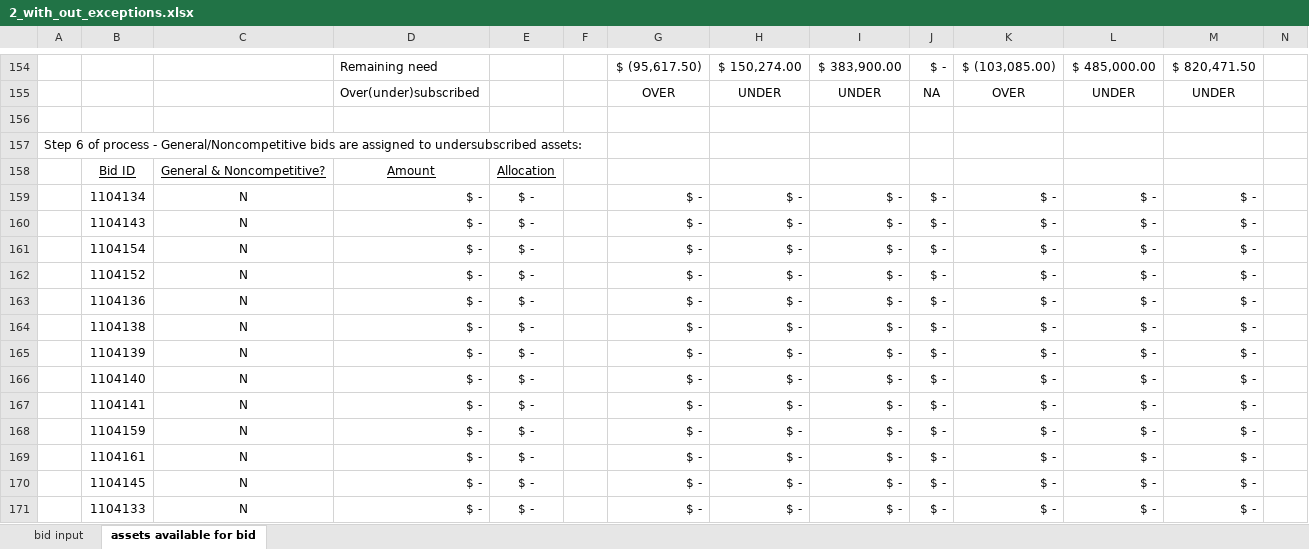
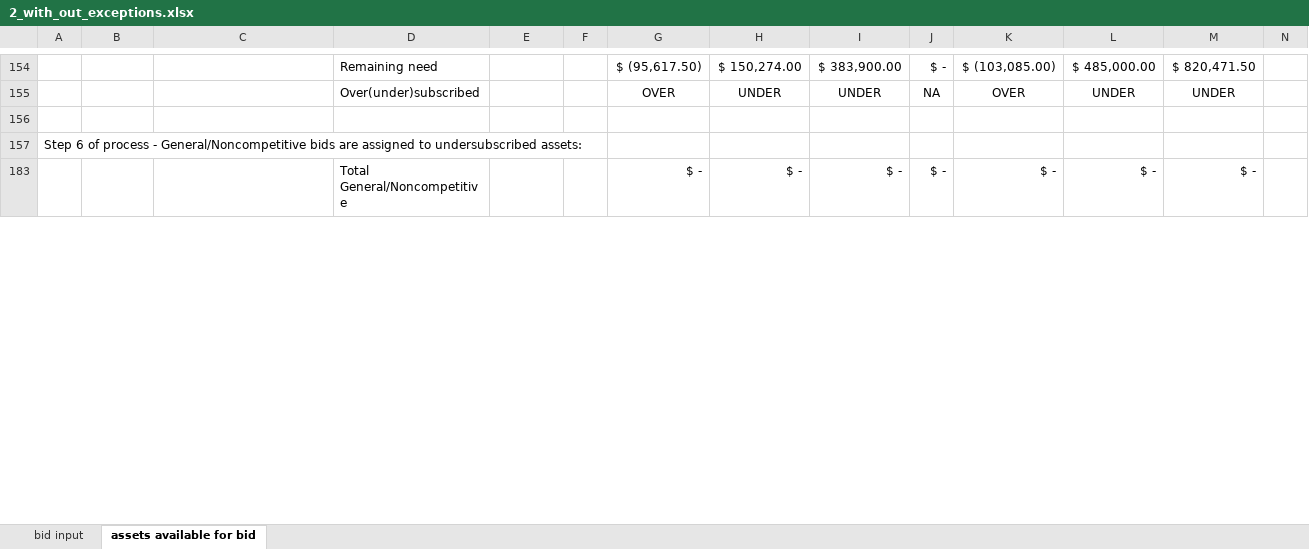
Before and after one commit to juanfe/xxjhgoiwueryo, an Excel workbook: doc/InOutEngine/2_with_out_exceptions.xlsx, sheet assets available for bid, drawn as a sheet; only a part is shown, gaps mark what is left out; the shorter side is filled out with more unchanged rows; values as stored, in another font and other column widths than the file's, no borders; rows hold the shown columns only; the diff covers the shown part only; the diff names each change by its address in the sheet, - before the commit and + after, or states it on an @@ line.

```diff
--- a/doc/InOutEngine/2_with_out_exceptions.xlsx (sheet assets available for bid)
+++ b/doc/InOutEngine/2_with_out_exceptions.xlsx (sheet assets available for bid)
@@ row 158 hidden:  | Bid ID | General & Noncompetitive? | Amount | Allocation @@
@@ row 159 hidden:  | 1104134 | N | $ - | $ - |  | $ - | $ - | $ - | $ - | $ - | $ - | $ - @@
@@ row 160 hidden:  | 1104143 | N | $ - | $ - |  | $ - | $ - | $ - | $ - | $ - | $ - | $ - @@
@@ row 161 hidden:  | 1104154 | N | $ - | $ - |  | $ - | $ - | $ - | $ - | $ - | $ - | $ - @@
@@ row 162 hidden:  | 1104152 | N | $ - | $ - |  | $ - | $ - | $ - | $ - | $ - | $ - | $ - @@
@@ row 163 hidden:  | 1104136 | N | $ - | $ - |  | $ - | $ - | $ - | $ - | $ - | $ - | $ - @@
@@ row 164 hidden:  | 1104138 | N | $ - | $ - |  | $ - | $ - | $ - | $ - | $ - | $ - | $ - @@
@@ row 165 hidden:  | 1104139 | N | $ - | $ - |  | $ - | $ - | $ - | $ - | $ - | $ - | $ - @@
@@ row 166 hidden:  | 1104140 | N | $ - | $ - |  | $ - | $ - | $ - | $ - | $ - | $ - | $ - @@
@@ row 167 hidden:  | 1104141 | N | $ - | $ - |  | $ - | $ - | $ - | $ - | $ - | $ - | $ - @@
@@ row 168 hidden:  | 1104159 | N | $ - | $ - |  | $ - | $ - | $ - | $ - | $ - | $ - | $ - @@
@@ row 169 hidden:  | 1104161 | N | $ - | $ - |  | $ - | $ - | $ - | $ - | $ - | $ - | $ - @@
@@ row 170 hidden:  | 1104145 | N | $ - | $ - |  | $ - | $ - | $ - | $ - | $ - | $ - | $ - @@
@@ row 171 hidden:  | 1104133 | N | $ - | $ - |  | $ - | $ - | $ - | $ - | $ - | $ - | $ - @@
```
Also changed, not shown: 4 removed rows, 149 hidden or unhidden rows and 1 edited cell elsewhere in this sheet, doc/InOutEngine/1_with_out_exceptions.xlsx, doc/InOutEngine/2.xlsx, 7 other files.
